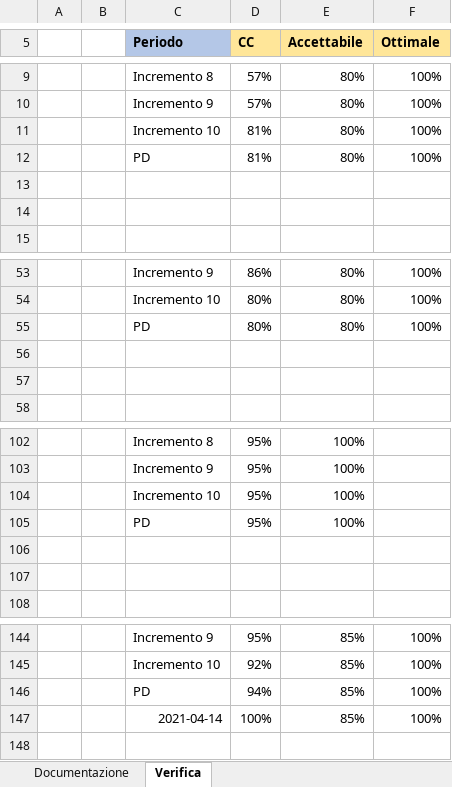
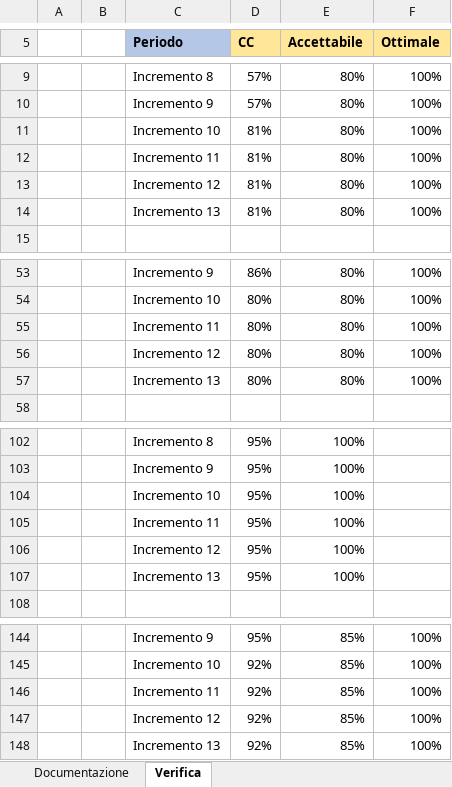
Before and after one commit to Omicron-Team/Documentazione, an Excel workbook: DocumentazioneEsterna/PianoDiQualifica/res/ResocontoAttivitaDiVerifica/res/metriche/grafici/qualitàProcesso/graficiProcessiSupporto.xlsx, sheet Verifica, drawn as a sheet; only a part is shown, gaps mark what is left out; values as stored, in another font and other column widths than the file's, no borders; charts and pictures not drawn; the diff names each change by its address in the sheet, - before the commit and + after, or states it on an @@ line.

```diff
--- a/DocumentazioneEsterna/PianoDiQualifica/res/ResocontoAttivitaDiVerifica/res/metriche/grafici/qualitàProcesso/graficiProcessiSupporto.xlsx (sheet Verifica)
+++ b/DocumentazioneEsterna/PianoDiQualifica/res/ResocontoAttivitaDiVerifica/res/metriche/grafici/qualitàProcesso/graficiProcessiSupporto.xlsx (sheet Verifica)
-C12 (Periodo): PD
+C12 (Periodo): Incremento 11
-row 13: (empty)
+row 13:  |  | Incremento 12 | 81% | 80% | 100%
-row 14: (empty)
+row 14:  |  | Incremento 13 | 81% | 80% | 100%
-C55 (Periodo): PD
+C55 (Periodo): Incremento 11
-row 56: (empty)
+row 56:  |  | Incremento 12 | 80% | 80% | 100%
-row 57: (empty)
+row 57:  |  | Incremento 13 | 80% | 80% | 100%
-C105 (Periodo): PD
+C105 (Periodo): Incremento 11
-row 106: (empty)
+row 106:  |  | Incremento 12 | 95% | 100%
-row 107: (empty)
+row 107:  |  | Incremento 13 | 95% | 100%
-C146 (Periodo): PD
+C146 (Periodo): Incremento 11
-D146 (CC): 94%
+D146 (CC): 92%
-C147 (Periodo): 2021-04-14
+C147 (Periodo): Incremento 12
-D147 (CC): 100%
+D147 (CC): 92%
+row 148:  |  | Incremento 13 | 92% | 85% | 100%
```
Also changed, not shown: sheet Documentazione, charts or pictures, DocumentazioneEsterna/PianoDiQualifica/res/ResocontoAttivitaDiVerifica/res/metriche/grafici/qualitàProcesso/graficiProcessiOrganizzativi.xlsx, DocumentazioneEsterna/PianoDiQualifica/res/ResocontoAttivitaDiVerifica/res/metriche/grafici/qualitàProcesso/graficiProcessiPrimari.xlsx, 1 other file.
